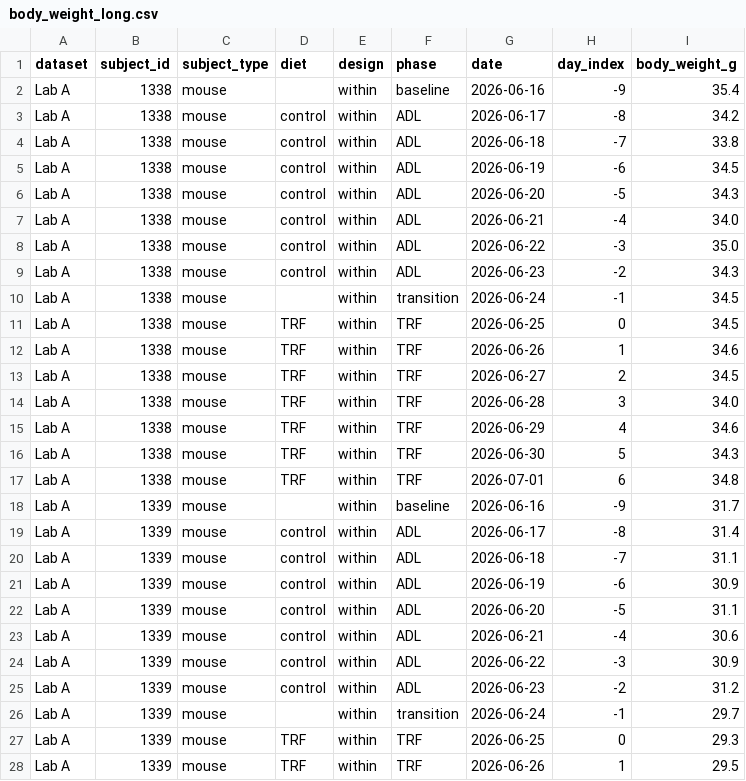
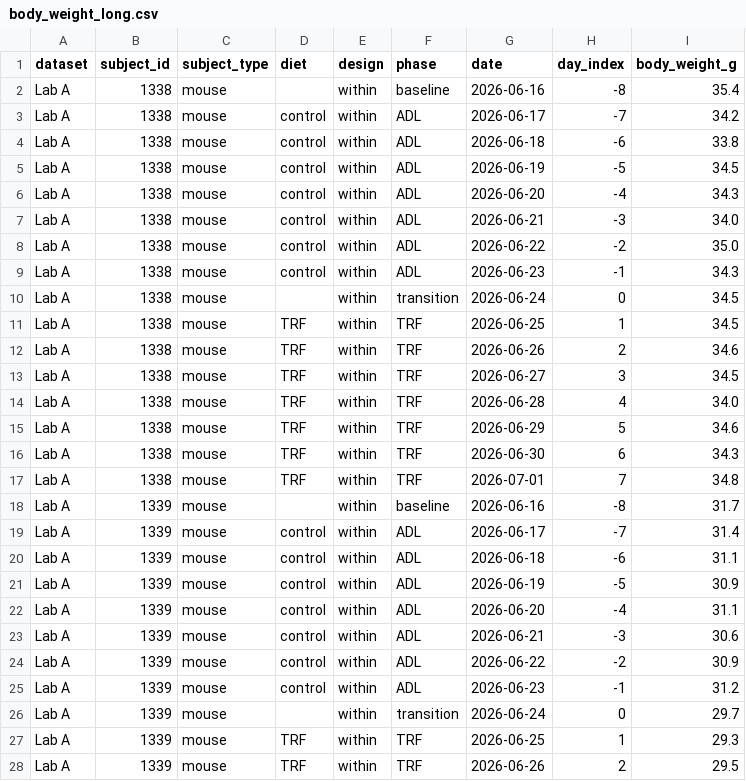
Before and after one commit to MasBarr/Barrett2026, a CSV file: Data/standardized/body_weight_long.csv, drawn as a sheet; only a part is shown; the diff covers the shown part only.

```diff
--- a/Data/standardized/body_weight_long.csv
+++ b/Data/standardized/body_weight_long.csv
@@ -1,28 +1,28 @@
 dataset,subject_id,subject_type,diet,design,phase,date,day_index,body_weight_g
-Lab A,1338,mouse,,within,baseline,2026-06-16,-9,35.4
-Lab A,1338,mouse,control,within,ADL,2026-06-17,-8,34.2
-Lab A,1338,mouse,control,within,ADL,2026-06-18,-7,33.8
-Lab A,1338,mouse,control,within,ADL,2026-06-19,-6,34.5
-Lab A,1338,mouse,control,within,ADL,2026-06-20,-5,34.3
-Lab A,1338,mouse,control,within,ADL,2026-06-21,-4,34.0
-Lab A,1338,mouse,control,within,ADL,2026-06-22,-3,35.0
-Lab A,1338,mouse,control,within,ADL,2026-06-23,-2,34.3
-Lab A,1338,mouse,,within,transition,2026-06-24,-1,34.5
-Lab A,1338,mouse,TRF,within,TRF,2026-06-25,0,34.5
-Lab A,1338,mouse,TRF,within,TRF,2026-06-26,1,34.6
-Lab A,1338,mouse,TRF,within,TRF,2026-06-27,2,34.5
-Lab A,1338,mouse,TRF,within,TRF,2026-06-28,3,34.0
-Lab A,1338,mouse,TRF,within,TRF,2026-06-29,4,34.6
-Lab A,1338,mouse,TRF,within,TRF,2026-06-30,5,34.3
-Lab A,1338,mouse,TRF,within,TRF,2026-07-01,6,34.8
-Lab A,1339,mouse,,within,baseline,2026-06-16,-9,31.7
-Lab A,1339,mouse,control,within,ADL,2026-06-17,-8,31.4
-Lab A,1339,mouse,control,within,ADL,2026-06-18,-7,31.1
-Lab A,1339,mouse,control,within,ADL,2026-06-19,-6,30.9
-Lab A,1339,mouse,control,within,ADL,2026-06-20,-5,31.1
-Lab A,1339,mouse,control,within,ADL,2026-06-21,-4,30.6
-Lab A,1339,mouse,control,within,ADL,2026-06-22,-3,30.9
-Lab A,1339,mouse,control,within,ADL,2026-06-23,-2,31.2
-Lab A,1339,mouse,,within,transition,2026-06-24,-1,29.7
-Lab A,1339,mouse,TRF,within,TRF,2026-06-25,0,29.3
-Lab A,1339,mouse,TRF,within,TRF,2026-06-26,1,29.5
+Lab A,1338,mouse,,within,baseline,2026-06-16,-8,35.4
+Lab A,1338,mouse,control,within,ADL,2026-06-17,-7,34.2
+Lab A,1338,mouse,control,within,ADL,2026-06-18,-6,33.8
+Lab A,1338,mouse,control,within,ADL,2026-06-19,-5,34.5
+Lab A,1338,mouse,control,within,ADL,2026-06-20,-4,34.3
+Lab A,1338,mouse,control,within,ADL,2026-06-21,-3,34.0
+Lab A,1338,mouse,control,within,ADL,2026-06-22,-2,35.0
+Lab A,1338,mouse,control,within,ADL,2026-06-23,-1,34.3
+Lab A,1338,mouse,,within,transition,2026-06-24,0,34.5
+Lab A,1338,mouse,TRF,within,TRF,2026-06-25,1,34.5
+Lab A,1338,mouse,TRF,within,TRF,2026-06-26,2,34.6
+Lab A,1338,mouse,TRF,within,TRF,2026-06-27,3,34.5
+Lab A,1338,mouse,TRF,within,TRF,2026-06-28,4,34.0
+Lab A,1338,mouse,TRF,within,TRF,2026-06-29,5,34.6
+Lab A,1338,mouse,TRF,within,TRF,2026-06-30,6,34.3
+Lab A,1338,mouse,TRF,within,TRF,2026-07-01,7,34.8
+Lab A,1339,mouse,,within,baseline,2026-06-16,-8,31.7
+Lab A,1339,mouse,control,within,ADL,2026-06-17,-7,31.4
+Lab A,1339,mouse,control,within,ADL,2026-06-18,-6,31.1
+Lab A,1339,mouse,control,within,ADL,2026-06-19,-5,30.9
+Lab A,1339,mouse,control,within,ADL,2026-06-20,-4,31.1
+Lab A,1339,mouse,control,within,ADL,2026-06-21,-3,30.6
+Lab A,1339,mouse,control,within,ADL,2026-06-22,-2,30.9
+Lab A,1339,mouse,control,within,ADL,2026-06-23,-1,31.2
+Lab A,1339,mouse,,within,transition,2026-06-24,0,29.7
+Lab A,1339,mouse,TRF,within,TRF,2026-06-25,1,29.3
+Lab A,1339,mouse,TRF,within,TRF,2026-06-26,2,29.5
```
Also changed, not shown: 69 edited cells elsewhere in this file, Data/standardized/activity_counts_long.csv, Data/standardized/device_summary_long.csv, 7 other files.
